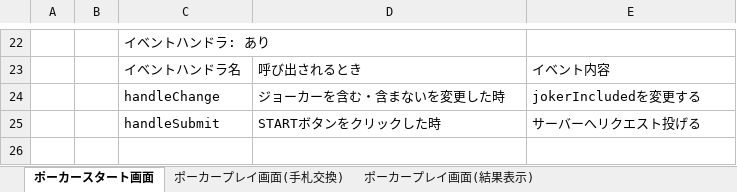
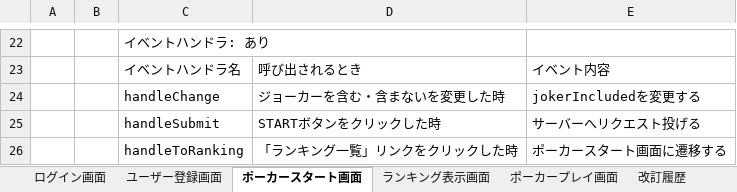
Before and after one commit to CSTSCSTS/UserAp, an Excel workbook: docs/javaでポーカー詳細設計(画面).xlsx, sheet ポーカースタート画面, drawn as a sheet; only a part is shown, gaps mark what is left out; values as stored, in another font and other column widths than the file's, no borders; charts and pictures not drawn; the diff names each change by its address in the sheet, - before the commit and + after, or states it on an @@ line.

```diff
--- a/docs/javaでポーカー詳細設計(画面).xlsx (sheet ポーカースタート画面)
+++ b/docs/javaでポーカー詳細設計(画面).xlsx (sheet ポーカースタート画面)
-sheet tab: ポーカープレイ画面(手札交換)
+sheet tab: ポーカープレイ画面
-sheet tab: ポーカープレイ画面(結果表示)
+sheet tab: ログイン画面
+sheet tab: ユーザー登録画面
+sheet tab: ランキング表示画面
+sheet tab: 改訂履歴
+row 26:  |  | handleToRanking | 「ランキング一覧」リンクをクリックした時 | ポーカースタート画面に遷移する
```
Also changed, not shown: sheet ポーカープレイ画面, charts or pictures, 1 other file.
